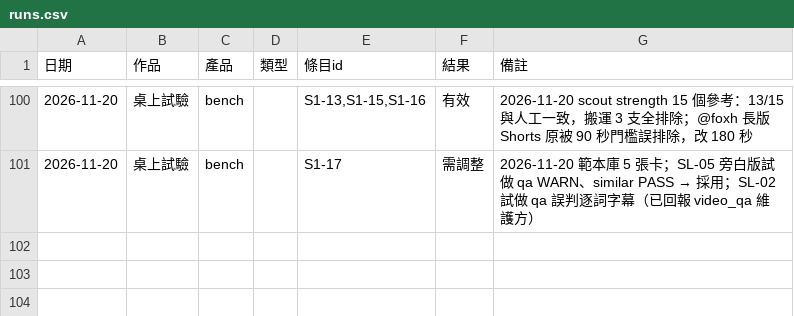
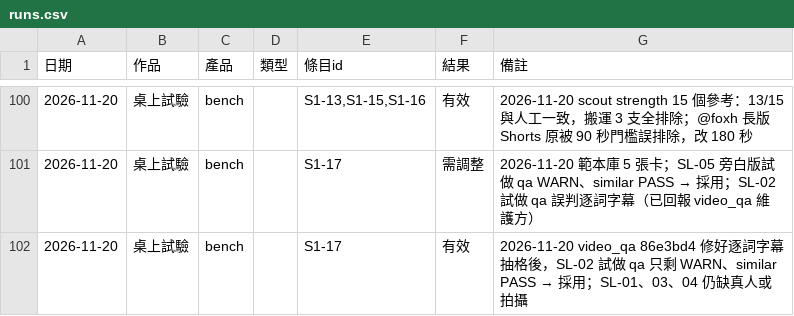
Before and after one commit to mick3412/production-playbook, a CSV file: data/runs.csv, drawn as a sheet; only a part is shown, gaps mark what is left out.

```diff
--- a/data/runs.csv
+++ b/data/runs.csv
@@ -101 +101,2 @@
 "2026-11-20","桌上試驗","bench","","S1-17","需調整","2026-11-20 範本庫 5 張卡；SL-05 旁白版試做 qa WARN、similar PASS → 採用；SL-02 試做 qa 誤判逐詞字幕（已回報 video_qa 維護方）"
+"2026-11-20","桌上試驗","bench","","S1-17","有效","2026-11-20 video_qa 86e3bd4 修好逐詞字幕抽格後，SL-02 試做 qa 只剩 WARN、similar PASS → 採用；SL-01、03、04 仍缺真人或拍攝"
```
Also changed, not shown: 3 other files.
